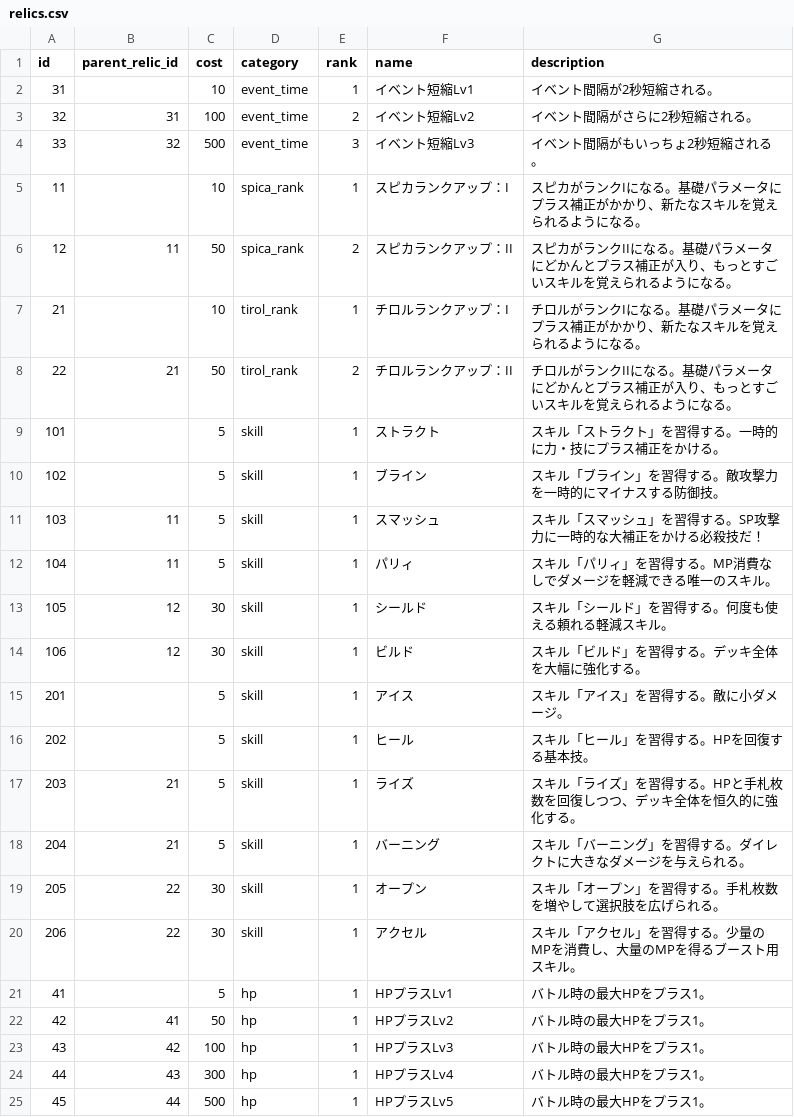
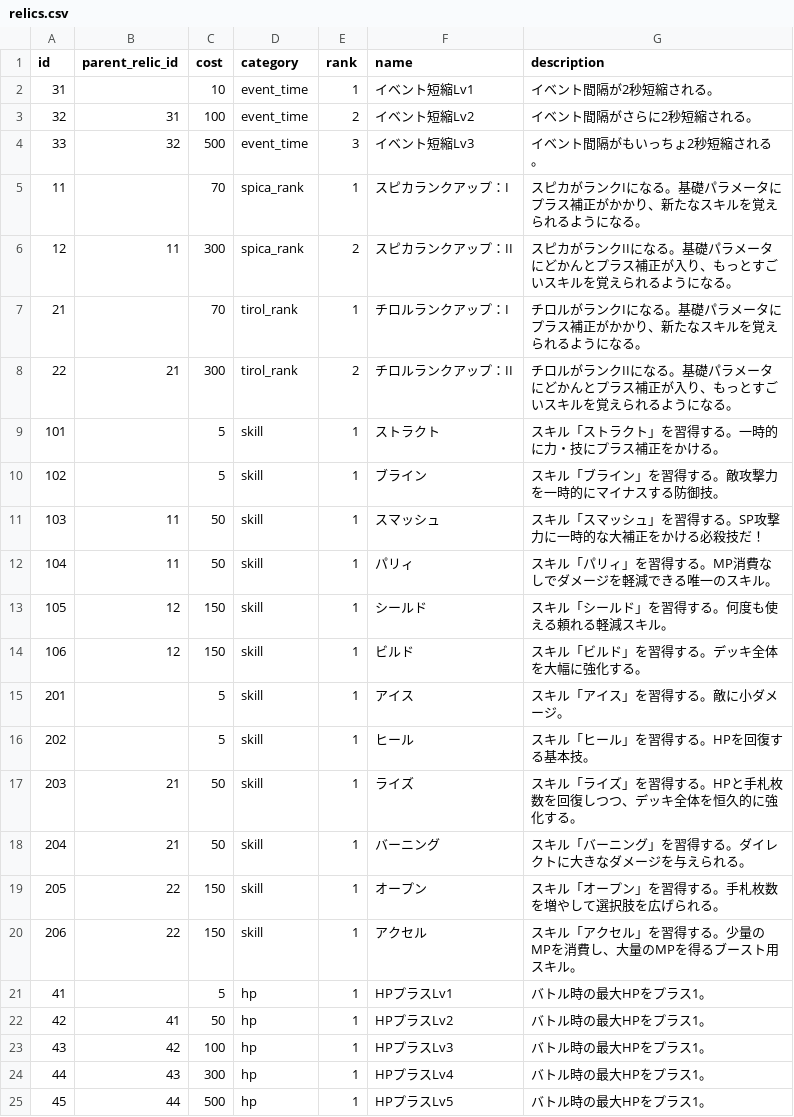
Before and after one commit to jyllsarta/stray-masterdata, a CSV file: seeds/relics.csv, drawn as a sheet.

```diff
--- a/seeds/relics.csv
+++ b/seeds/relics.csv
@@ -4,18 +4,18 @@ id,parent_relic_id,cost,category,rank,name,description
 33,32,500,event_time,3,イベント短縮Lv3,イベント間隔がもいっちょ2秒短縮される。
-11,,10,spica_rank,1,スピカランクアップ：I,スピカがランクIになる。基礎パラメータにプラス補正がかかり、新たなスキルを覚えられるようになる。
-12,11,50,spica_rank,2,スピカランクアップ：II,スピカがランクIIになる。基礎パラメータにどかんとプラス補正が入り、もっとすごいスキルを覚えられるようになる。
-21,,10,tirol_rank,1,チロルランクアップ：I,チロルがランクIになる。基礎パラメータにプラス補正がかかり、新たなスキルを覚えられるようになる。
-22,21,50,tirol_rank,2,チロルランクアップ：II,チロルがランクIIになる。基礎パラメータにどかんとプラス補正が入り、もっとすごいスキルを覚えられるようになる。
+11,,70,spica_rank,1,スピカランクアップ：I,スピカがランクIになる。基礎パラメータにプラス補正がかかり、新たなスキルを覚えられるようになる。
+12,11,300,spica_rank,2,スピカランクアップ：II,スピカがランクIIになる。基礎パラメータにどかんとプラス補正が入り、もっとすごいスキルを覚えられるようになる。
+21,,70,tirol_rank,1,チロルランクアップ：I,チロルがランクIになる。基礎パラメータにプラス補正がかかり、新たなスキルを覚えられるようになる。
+22,21,300,tirol_rank,2,チロルランクアップ：II,チロルがランクIIになる。基礎パラメータにどかんとプラス補正が入り、もっとすごいスキルを覚えられるようになる。
 101,,5,skill,1,ストラクト,スキル「ストラクト」を習得する。一時的に力・技にプラス補正をかける。
 102,,5,skill,1,ブライン,スキル「ブライン」を習得する。敵攻撃力を一時的にマイナスする防御技。
-103,11,5,skill,1,スマッシュ,スキル「スマッシュ」を習得する。SP攻撃力に一時的な大補正をかける必殺技だ！
-104,11,5,skill,1,パリィ,スキル「パリィ」を習得する。MP消費なしでダメージを軽減できる唯一のスキル。
-105,12,30,skill,1,シールド,スキル「シールド」を習得する。何度も使える頼れる軽減スキル。
-106,12,30,skill,1,ビルド,スキル「ビルド」を習得する。デッキ全体を大幅に強化する。
+103,11,50,skill,1,スマッシュ,スキル「スマッシュ」を習得する。SP攻撃力に一時的な大補正をかける必殺技だ！
+104,11,50,skill,1,パリィ,スキル「パリィ」を習得する。MP消費なしでダメージを軽減できる唯一のスキル。
+105,12,150,skill,1,シールド,スキル「シールド」を習得する。何度も使える頼れる軽減スキル。
+106,12,150,skill,1,ビルド,スキル「ビルド」を習得する。デッキ全体を大幅に強化する。
 201,,5,skill,1,アイス,スキル「アイス」を習得する。敵に小ダメージ。
 202,,5,skill,1,ヒール,スキル「ヒール」を習得する。HPを回復する基本技。
-203,21,5,skill,1,ライズ,スキル「ライズ」を習得する。HPと手札枚数を回復しつつ、デッキ全体を恒久的に強化する。
-204,21,5,skill,1,バーニング,スキル「バーニング」を習得する。ダイレクトに大きなダメージを与えられる。
-205,22,30,skill,1,オープン,スキル「オープン」を習得する。手札枚数を増やして選択肢を広げられる。
-206,22,30,skill,1,アクセル,スキル「アクセル」を習得する。少量のMPを消費し、大量のMPを得るブースト用スキル。
+203,21,50,skill,1,ライズ,スキル「ライズ」を習得する。HPと手札枚数を回復しつつ、デッキ全体を恒久的に強化する。
+204,21,50,skill,1,バーニング,スキル「バーニング」を習得する。ダイレクトに大きなダメージを与えられる。
+205,22,150,skill,1,オープン,スキル「オープン」を習得する。手札枚数を増やして選択肢を広げられる。
+206,22,150,skill,1,アクセル,スキル「アクセル」を習得する。少量のMPを消費し、大量のMPを得るブースト用スキル。
 41,,5,hp,1,HPプラスLv1,バトル時の最大HPをプラス1。
```
Also changed, not shown: seeds/enemies.csv, seeds/skills.csv.
